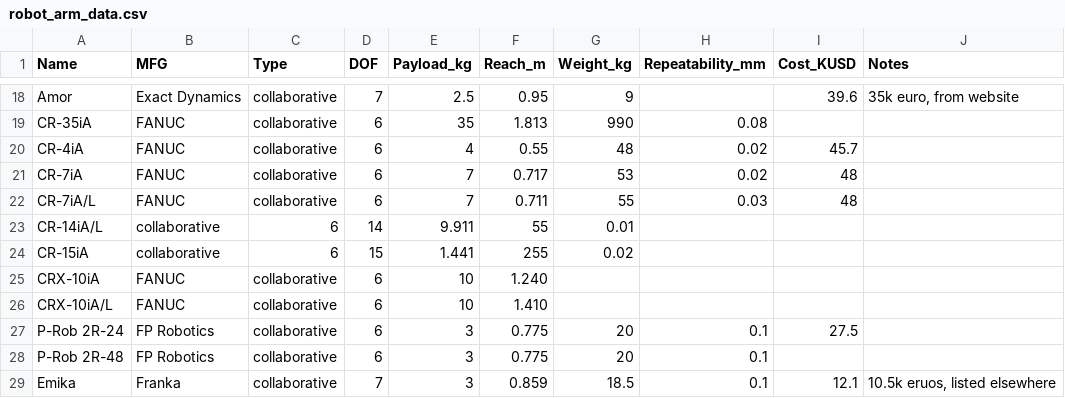
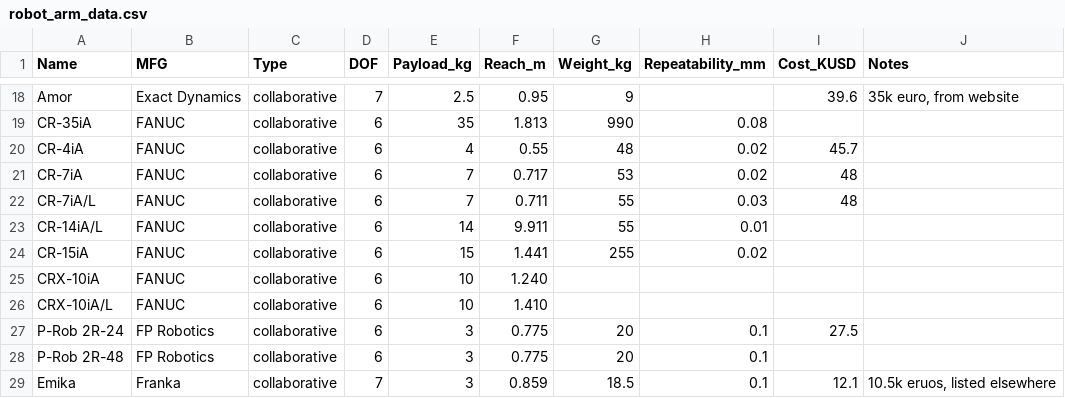
Before and after one commit to mdicicco/robot_arm_data, a CSV file: data/robot_arm_data.csv, drawn as a sheet; only a part is shown, gaps mark what is left out.

Commit message:
fixed column alignment issue

```diff
--- a/data/robot_arm_data.csv
+++ b/data/robot_arm_data.csv
@@ -22,4 +22,4 @@ CR-7iA,FANUC,collaborative,6,7,0.717,53,0.02,48,
 CR-7iA/L,FANUC,collaborative,6,7,0.711,55,0.03,48,
-CR-14iA/L,collaborative,6,14,9.911,55,0.01,,
-CR-15iA,collaborative,6,15,1.441,255,0.02,,
+CR-14iA/L,FANUC,collaborative,6,14,9.911,55,0.01,,
+CR-15iA,FANUC,collaborative,6,15,1.441,255,0.02,,
 CRX-10iA,FANUC,collaborative,6,10,1.240,,,,
```
